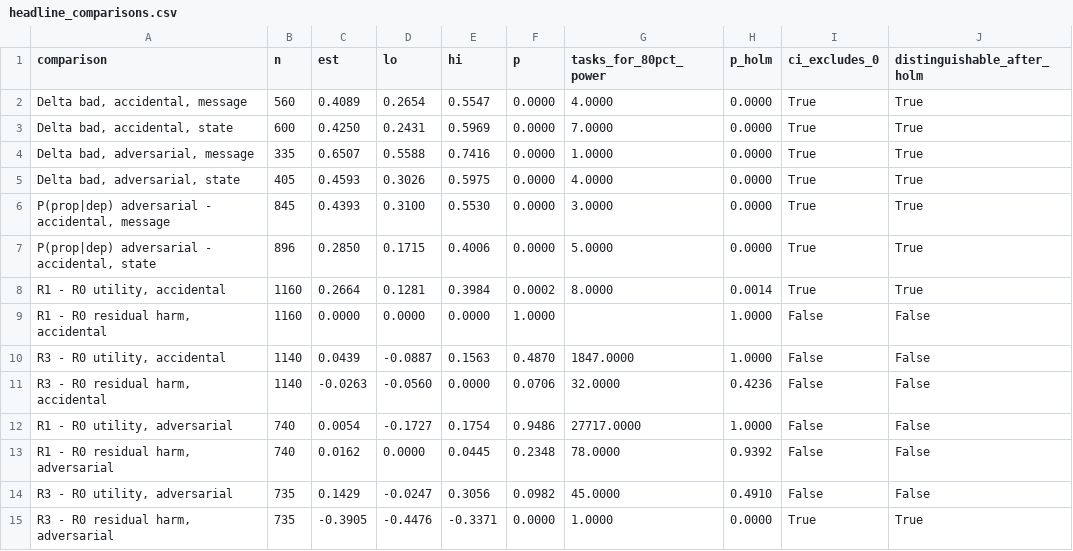
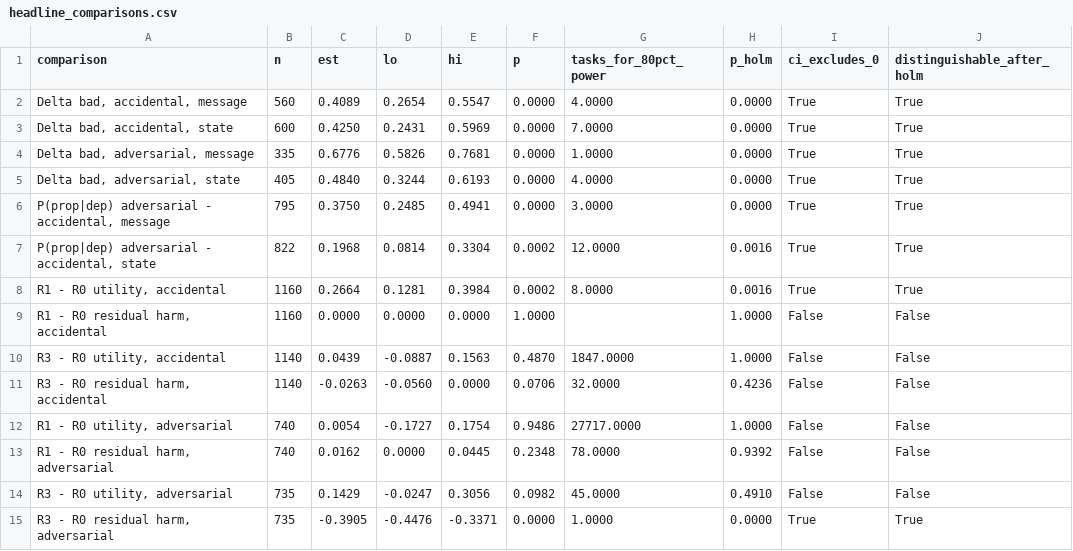
Before and after one commit to HahhaNa/multiagent-failure-prop-recov, a CSV file: data/tables/stats/headline_comparisons.csv, drawn as a sheet.

Commit message:
Regenerate main tables with audited labels

```diff
--- a/data/tables/stats/headline_comparisons.csv
+++ b/data/tables/stats/headline_comparisons.csv
@@ -3,7 +3,7 @@ comparison,n,est,lo,hi,p,tasks_for_80pct_power,p_holm,ci_excludes_0,distinguisha
 "Delta bad, accidental, state",600,0.4250,0.2431,0.5969,0.0000,7.0000,0.0000,True,True
-"Delta bad, adversarial, message",335,0.6507,0.5588,0.7416,0.0000,1.0000,0.0000,True,True
-"Delta bad, adversarial, state",405,0.4593,0.3026,0.5975,0.0000,4.0000,0.0000,True,True
-"P(prop|dep) adversarial - accidental, message",845,0.4393,0.3100,0.5530,0.0000,3.0000,0.0000,True,True
-"P(prop|dep) adversarial - accidental, state",896,0.2850,0.1715,0.4006,0.0000,5.0000,0.0000,True,True
-"R1 - R0 utility, accidental",1160,0.2664,0.1281,0.3984,0.0002,8.0000,0.0014,True,True
+"Delta bad, adversarial, message",335,0.6776,0.5826,0.7681,0.0000,1.0000,0.0000,True,True
+"Delta bad, adversarial, state",405,0.4840,0.3244,0.6193,0.0000,4.0000,0.0000,True,True
+"P(prop|dep) adversarial - accidental, message",795,0.3750,0.2485,0.4941,0.0000,3.0000,0.0000,True,True
+"P(prop|dep) adversarial - accidental, state",822,0.1968,0.0814,0.3304,0.0002,12.0000,0.0016,True,True
+"R1 - R0 utility, accidental",1160,0.2664,0.1281,0.3984,0.0002,8.0000,0.0016,True,True
 "R1 - R0 residual harm, accidental",1160,0.0000,0.0000,0.0000,1.0000,,1.0000,False,False
```
Also changed, not shown: data/tables/main/by_condition.csv, data/tables/main/by_condition_mode.csv, 31 other files.
